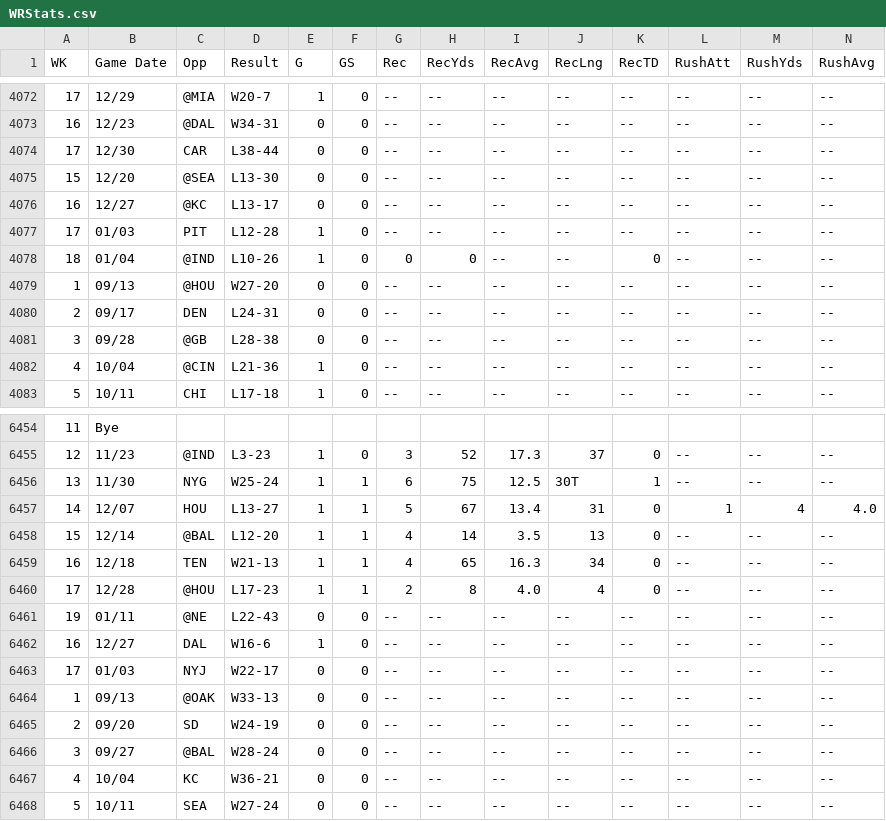
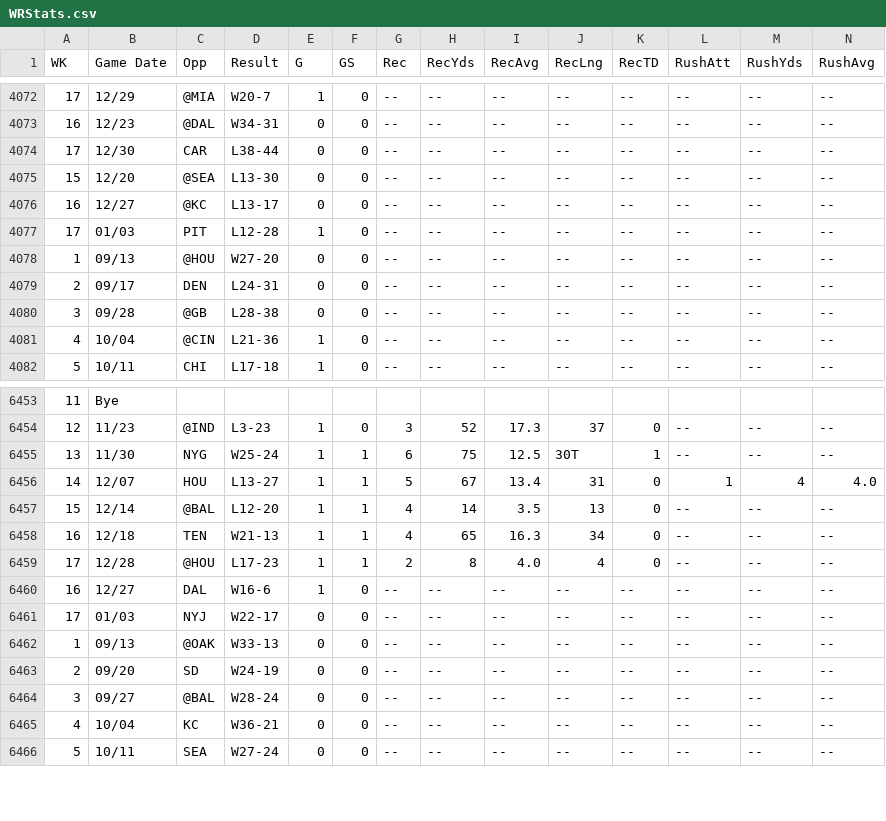
Before and after one commit to s4myers/FFDataAnalysis, a CSV file: CSV_data/WRStats.csv, drawn as a sheet; only a part is shown, gaps mark what is left out; rows hold the shown columns only; the diff names each change by its address in the sheet, - before the commit and + after, or states it on an @@ line.

```diff
--- a/CSV_data/WRStats.csv
+++ b/CSV_data/WRStats.csv
-row 4078: 18 | 01/04 | @IND | L10-26 | 1 | 0 | 0 | 0 | -- | -- | 0 | -- | -- | --
-row 6461: 19 | 01/11 | @NE | L22-43 | 0 | 0 | -- | -- | -- | -- | -- | -- | -- | --
```
Also changed, not shown: CSV_data/RBStats.csv, 1 other file.
